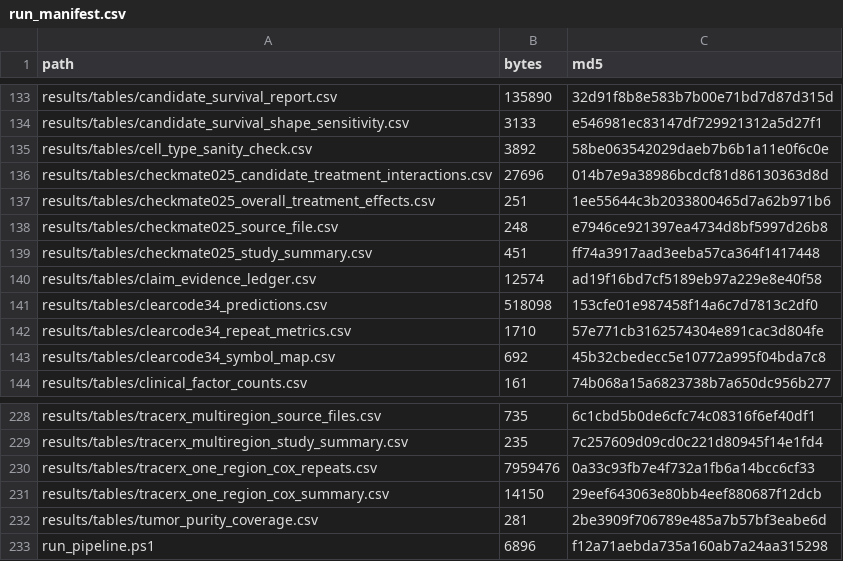
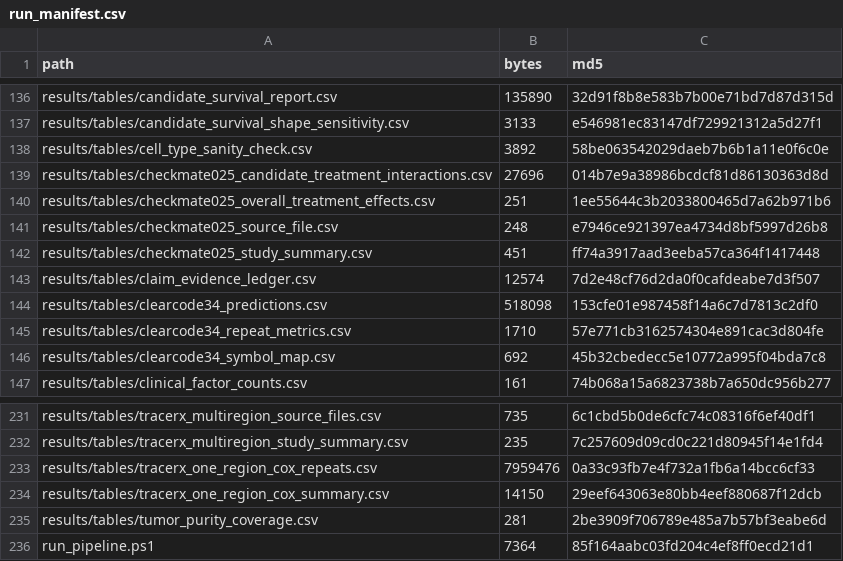
Before and after one commit to ArjunCodess/HYDRA-ccRCC, a CSV file: results/tables/run_manifest.csv, drawn as a sheet; only a part is shown, gaps mark what is left out; the diff covers the shown part only.

```diff
--- a/results/tables/run_manifest.csv
+++ b/results/tables/run_manifest.csv
@@ -139,3 +142,3 @@ results/tables/checkmate025_source_file.csv,248,e7946ce921397ea4734d8bf5997d26b8
 results/tables/checkmate025_study_summary.csv,451,ff74a3917aad3eeba57ca364f1417448
-results/tables/claim_evidence_ledger.csv,12574,ad19f16bd7cf5189eb97a229e8e40f58
+results/tables/claim_evidence_ledger.csv,12574,7d2e48cf76d2da0f0cafdeabe7d3f507
 results/tables/clearcode34_predictions.csv,518098,153cfe01e987458f14a6c7d7813c2df0
@@ -232,2 +235,2 @@ results/tables/tracerx_one_region_cox_summary.csv,14150,29eef643063e80bb4eef8806
 results/tables/tumor_purity_coverage.csv,281,2be3909f706789e485a7b57bf3eabe6d
-run_pipeline.ps1,6896,f12a71aebda735a160ab7a24aa315298
+run_pipeline.ps1,7364,85f164aabc03fd204c4ef8ff0ecd21d1
```
Also changed, not shown: 3 added rows and 33 edited cells elsewhere in this file, results/tables/claim_evidence_ledger.csv, results/tables/review_artifact_sources.csv, 10 other files.
